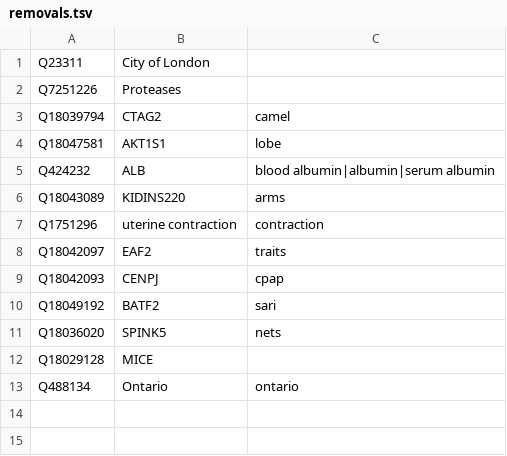
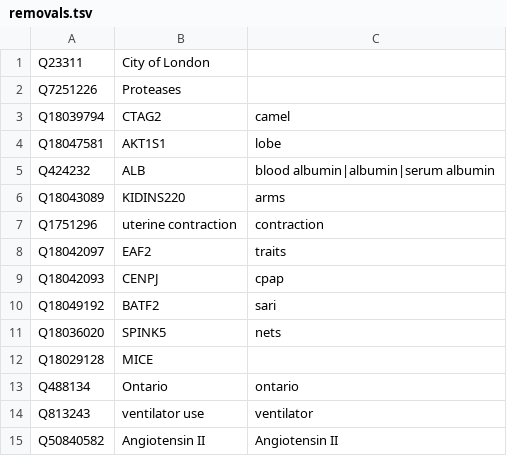
Before and after one commit to jakelever/corona-ml, a TSV file: pipeline/predefined/removals.tsv, drawn as a sheet; the diff names each change by its address in the sheet, - before the commit and + after, or states it on an @@ line.

```diff
--- a/pipeline/predefined/removals.tsv
+++ b/pipeline/predefined/removals.tsv
+row 14: Q813243 | ventilator use | ventilator
+row 15: Q50840582 | Angiotensin II | Angiotensin II
```
Also changed, not shown: pipeline/predefined/more_custom.tsv, 2 other files.
